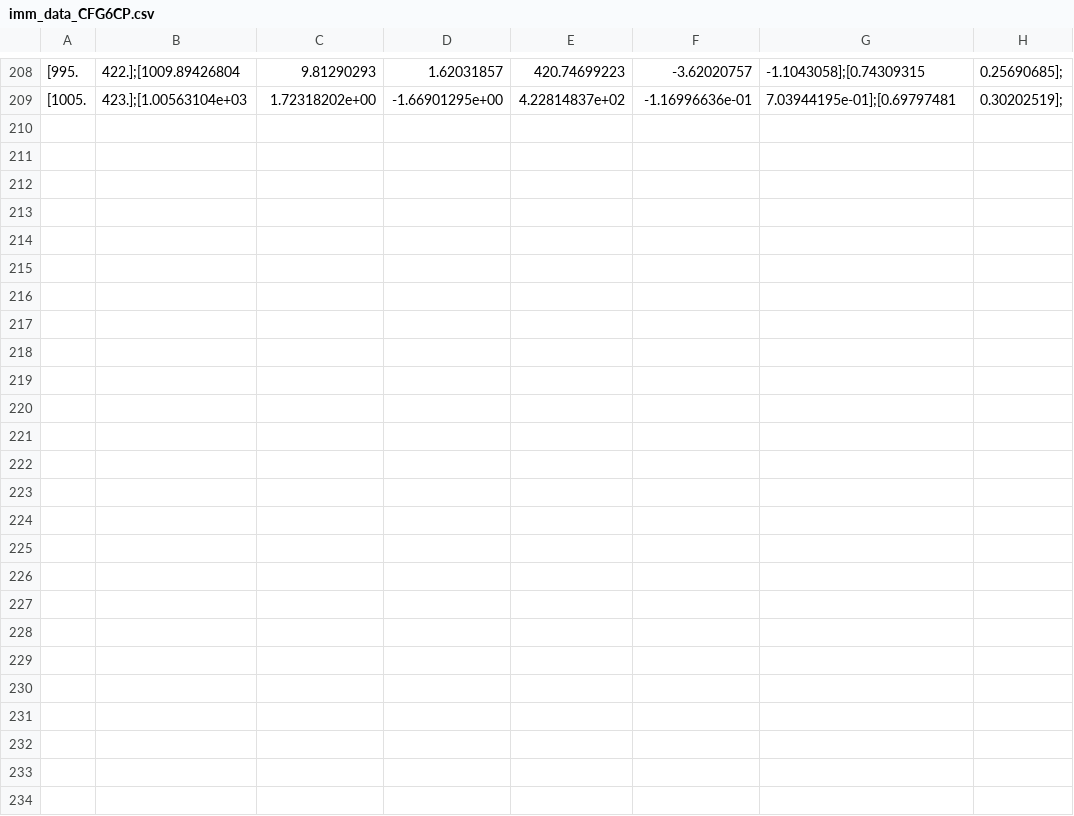
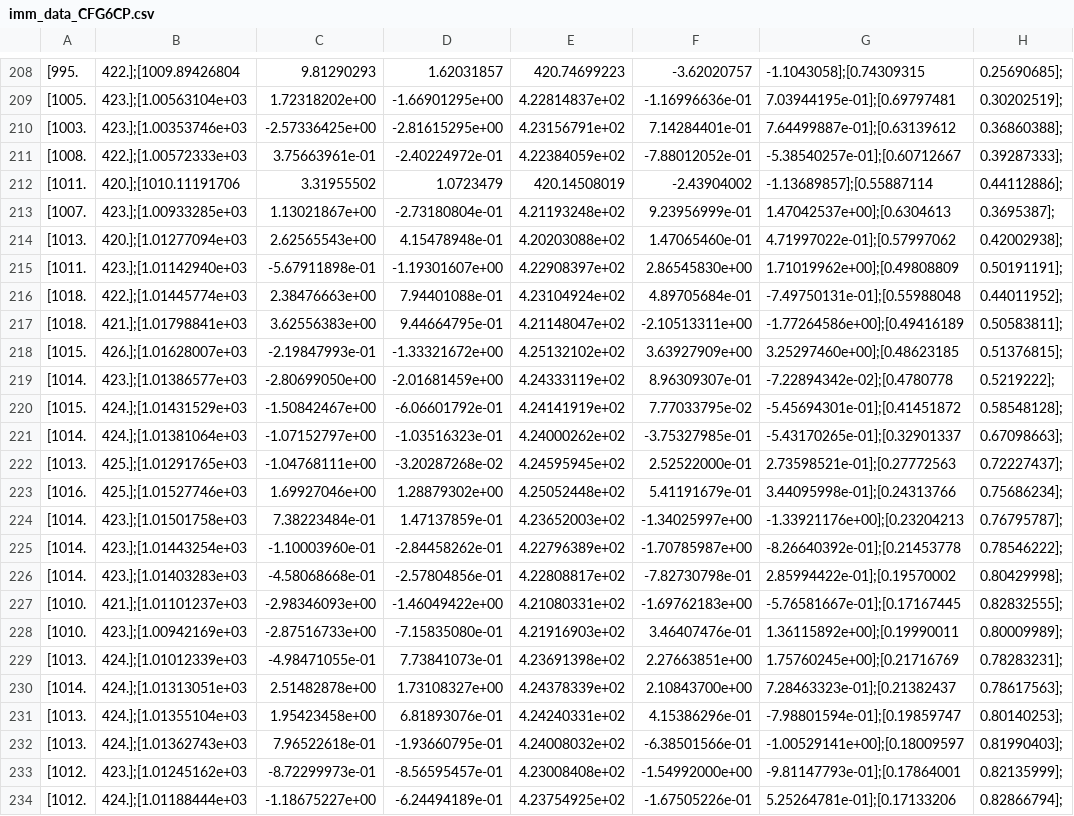
Before and after one commit to JuanPyCena/MA, a CSV file: src/testbench/imm_data/imm_data_CFG6CP.csv, drawn as a sheet; only a part is shown, gaps mark what is left out; the diff names each change by its address in the sheet, - before the commit and + after, or states it on an @@ line.

```diff
--- a/src/testbench/imm_data/imm_data_CFG6CP.csv
+++ b/src/testbench/imm_data/imm_data_CFG6CP.csv
+row 210: [1003. | 423.];[1.00353746e+03 | -2.57336425e+00 | -2.81615295e+00 | 4.23156791e+02 | 7.14284401e-01 | 7.64499887e-01];[0.63139612 | 0.36860388];
+row 211: [1008. | 422.];[1.00572333e+03 | 3.75663961e-01 | -2.40224972e-01 | 4.22384059e+02 | -7.88012052e-01 | -5.38540257e-01];[0.60712667 | 0.39287333];
+row 212: [1011. | 420.];[1010.11191706 | 3.31955502 | 1.0723479 | 420.14508019 | -2.43904002 | -1.13689857];[0.55887114 | 0.44112886];
+row 213: [1007. | 423.];[1.00933285e+03 | 1.13021867e+00 | -2.73180804e-01 | 4.21193248e+02 | 9.23956999e-01 | 1.47042537e+00];[0.6304613 | 0.3695387];
+row 214: [1013. | 420.];[1.01277094e+03 | 2.62565543e+00 | 4.15478948e-01 | 4.20203088e+02 | 1.47065460e-01 | 4.71997022e-01];[0.57997062 | 0.42002938];
+row 215: [1011. | 423.];[1.01142940e+03 | -5.67911898e-01 | -1.19301607e+00 | 4.22908397e+02 | 2.86545830e+00 | 1.71019962e+00];[0.49808809 | 0.50191191];
+row 216: [1018. | 422.];[1.01445774e+03 | 2.38476663e+00 | 7.94401088e-01 | 4.23104924e+02 | 4.89705684e-01 | -7.49750131e-01];[0.55988048 | 0.44011952];
+row 217: [1018. | 421.];[1.01798841e+03 | 3.62556383e+00 | 9.44664795e-01 | 4.21148047e+02 | -2.10513311e+00 | -1.77264586e+00];[0.49416189 | 0.50583811];
+row 218: [1015. | 426.];[1.01628007e+03 | -2.19847993e-01 | -1.33321672e+00 | 4.25132102e+02 | 3.63927909e+00 | 3.25297460e+00];[0.48623185 | 0.51376815];
+row 219: [1014. | 423.];[1.01386577e+03 | -2.80699050e+00 | -2.01681459e+00 | 4.24333119e+02 | 8.96309307e-01 | -7.22894342e-02];[0.4780778 | 0.5219222];
+row 220: [1015. | 424.];[1.01431529e+03 | -1.50842467e+00 | -6.06601792e-01 | 4.24141919e+02 | 7.77033795e-02 | -5.45694301e-01];[0.41451872 | 0.58548128];
+row 221: [1014. | 424.];[1.01381064e+03 | -1.07152797e+00 | -1.03516323e-01 | 4.24000262e+02 | -3.75327985e-01 | -5.43170265e-01];[0.32901337 | 0.67098663];
+row 222: [1013. | 425.];[1.01291765e+03 | -1.04768111e+00 | -3.20287268e-02 | 4.24595945e+02 | 2.52522000e-01 | 2.73598521e-01];[0.27772563 | 0.72227437];
+row 223: [1016. | 425.];[1.01527746e+03 | 1.69927046e+00 | 1.28879302e+00 | 4.25052448e+02 | 5.41191679e-01 | 3.44095998e-01];[0.24313766 | 0.75686234];
+row 224: [1014. | 423.];[1.01501758e+03 | 7.38223484e-01 | 1.47137859e-01 | 4.23652003e+02 | -1.34025997e+00 | -1.33921176e+00];[0.23204213 | 0.76795787];
+row 225: [1014. | 423.];[1.01443254e+03 | -1.10003960e-01 | -2.84458262e-01 | 4.22796389e+02 | -1.70785987e+00 | -8.26640392e-01];[0.21453778 | 0.78546222];
+row 226: [1014. | 423.];[1.01403283e+03 | -4.58068668e-01 | -2.57804856e-01 | 4.22808817e+02 | -7.82730798e-01 | 2.85994422e-01];[0.19570002 | 0.80429998];
+row 227: [1010. | 421.];[1.01101237e+03 | -2.98346093e+00 | -1.46049422e+00 | 4.21080331e+02 | -1.69762183e+00 | -5.76581667e-01];[0.17167445 | 0.82832555];
+row 228: [1010. | 423.];[1.00942169e+03 | -2.87516733e+00 | -7.15835080e-01 | 4.21916903e+02 | 3.46407476e-01 | 1.36115892e+00];[0.19990011 | 0.80009989];
+row 229: [1013. | 424.];[1.01012339e+03 | -4.98471055e-01 | 7.73841073e-01 | 4.23691398e+02 | 2.27663851e+00 | 1.75760245e+00];[0.21716769 | 0.78283231];
+row 230: [1014. | 424.];[1.01313051e+03 | 2.51482878e+00 | 1.73108327e+00 | 4.24378339e+02 | 2.10843700e+00 | 7.28463323e-01];[0.21382437 | 0.78617563];
+row 231: [1013. | 424.];[1.01355104e+03 | 1.95423458e+00 | 6.81893076e-01 | 4.24240331e+02 | 4.15386296e-01 | -7.98801594e-01];[0.19859747 | 0.80140253];
+row 232: [1013. | 424.];[1.01362743e+03 | 7.96522618e-01 | -1.93660795e-01 | 4.24008032e+02 | -6.38501566e-01 | -1.00529141e+00];[0.18009597 | 0.81990403];
+row 233: [1012. | 423.];[1.01245162e+03 | -8.72299973e-01 | -8.56595457e-01 | 4.23008408e+02 | -1.54992000e+00 | -9.81147793e-01];[0.17864001 | 0.82135999];
+row 234: [1012. | 424.];[1.01188444e+03 | -1.18675227e+00 | -6.24494189e-01 | 4.23754925e+02 | -1.67505226e-01 | 5.25264781e-01];[0.17133206 | 0.82866794];
```
Also changed, not shown: src/testbench/imm_data/imm_data_DLH1FT.csv, src/testbench/imm_data/imm_data_EWG4355.csv, 48 other files.
